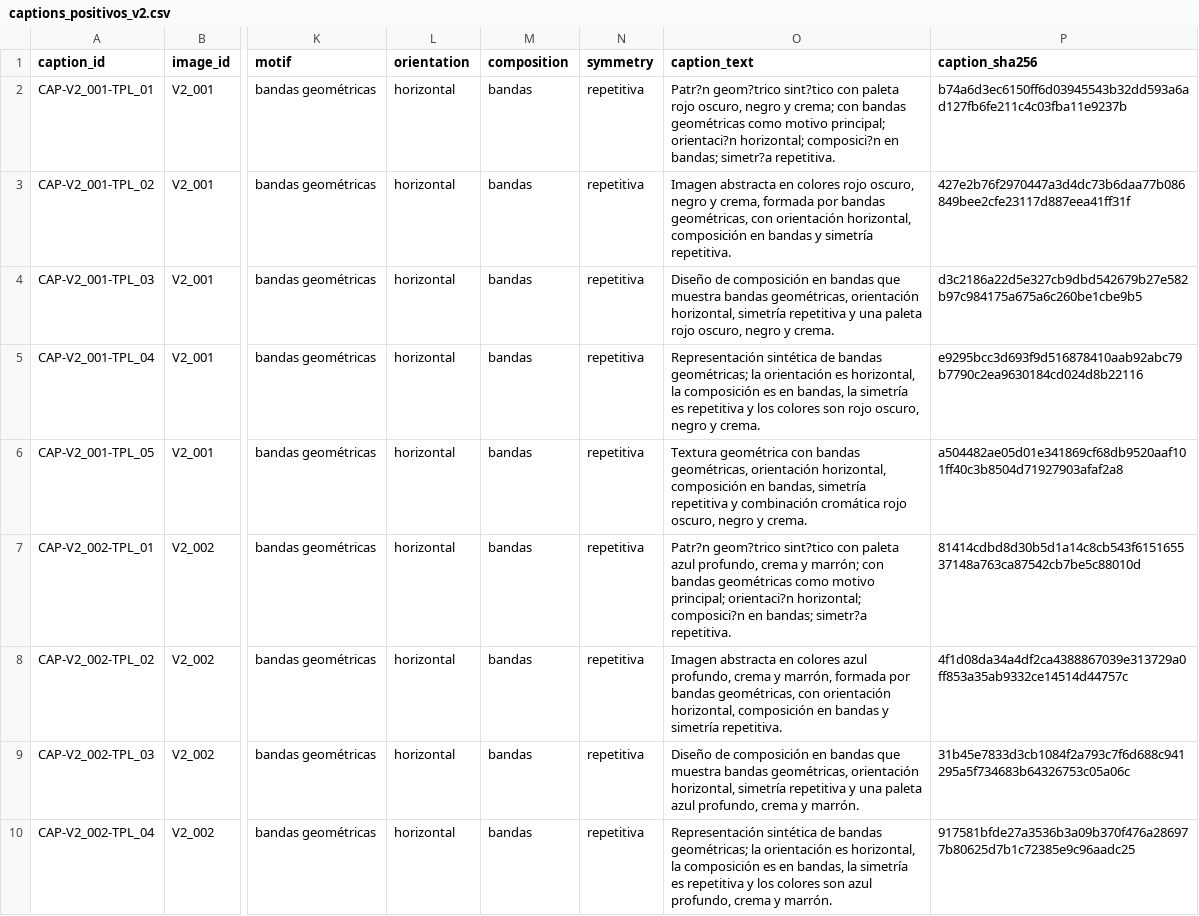
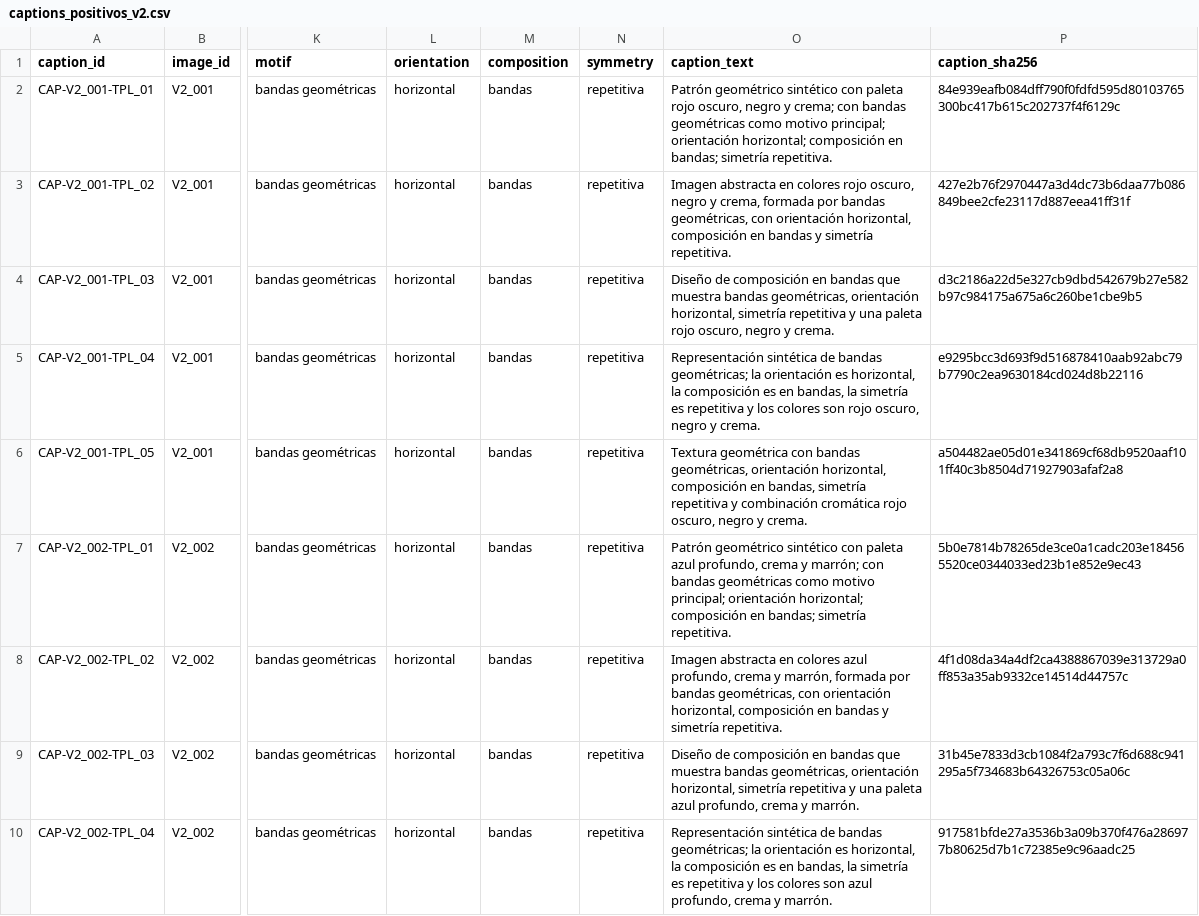
Before and after one commit to hsancheza90-art/mcc225-textiles-generados-evaluacion-multimodal, a CSV file: data/v2/captions_positivos_v2.csv, drawn as a sheet; only a part is shown, gaps mark what is left out; the diff covers the shown part only; the diff names each change by its address in the sheet, - before the commit and + after, or states it on an @@ line.

```diff
--- a/data/v2/captions_positivos_v2.csv
+++ b/data/v2/captions_positivos_v2.csv
-O2 (caption_text): Patr?n geom?trico sint?tico con paleta rojo oscuro, negro y crema; con bandas geométricas como motivo principal; orientaci?n horizontal; composici?n en bandas; simetr?a repetitiva.
+O2 (caption_text): Patrón geométrico sintético con paleta rojo oscuro, negro y crema; con bandas geométricas como motivo principal; orientación horizontal; composición en bandas; simetría repetitiva.
-P2 (caption_sha256): b74a6d3ec6150ff6d03945543b32dd593a6ad127fb6fe211c4c03fba11e9237b
+P2 (caption_sha256): 84e939eafb084dff790f0fdfd595d80103765300bc417b615c202737f4f6129c
-O7 (caption_text): Patr?n geom?trico sint?tico con paleta azul profundo, crema y marrón; con bandas geométricas como motivo principal; orientaci?n horizontal; composici?n en bandas; simetr?a repetitiva.
+O7 (caption_text): Patrón geométrico sintético con paleta azul profundo, crema y marrón; con bandas geométricas como motivo principal; orientación horizontal; composición en bandas; simetría repetitiva.
-P7 (caption_sha256): 81414cdbd8d30b5d1a14c8cb543f615165537148a763ca87542cb7be5c88010d
+P7 (caption_sha256): 5b0e7814b78265de3ce0a1cadc203e184565520ce0344033ed23b1e852e9ec43
```
Also changed, not shown: 108 edited cells elsewhere in this file, data/v2/candidatos_negativos_dificiles_v2.csv, data/v2/captions_sin_color_v2.csv, 9 other files.
